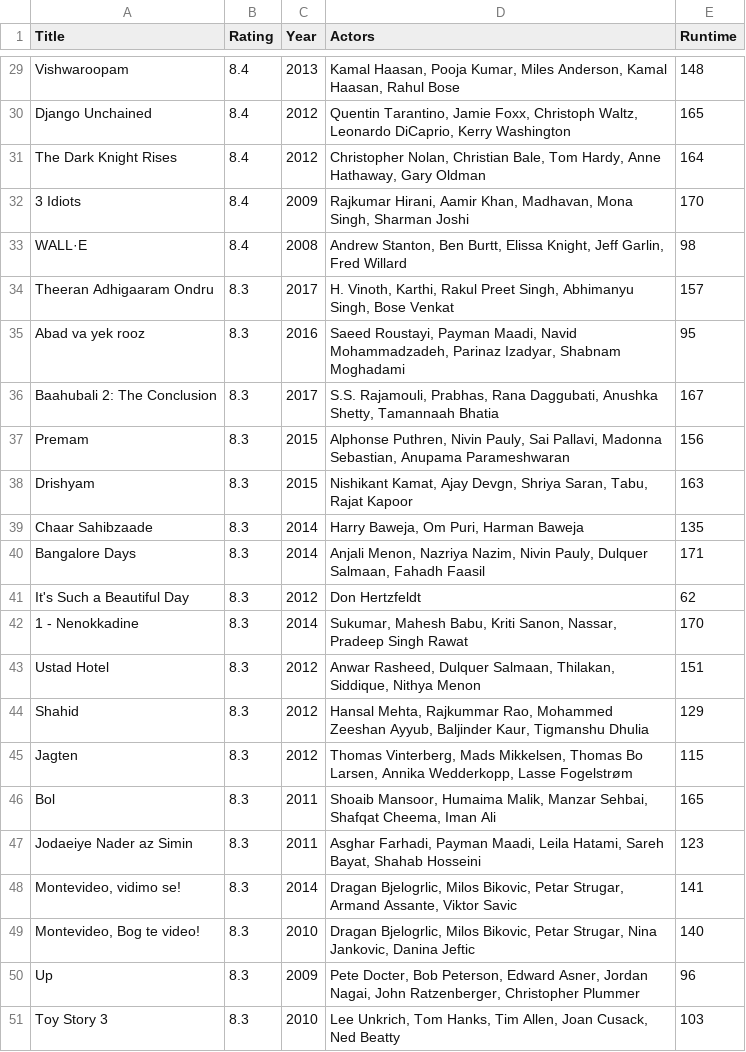
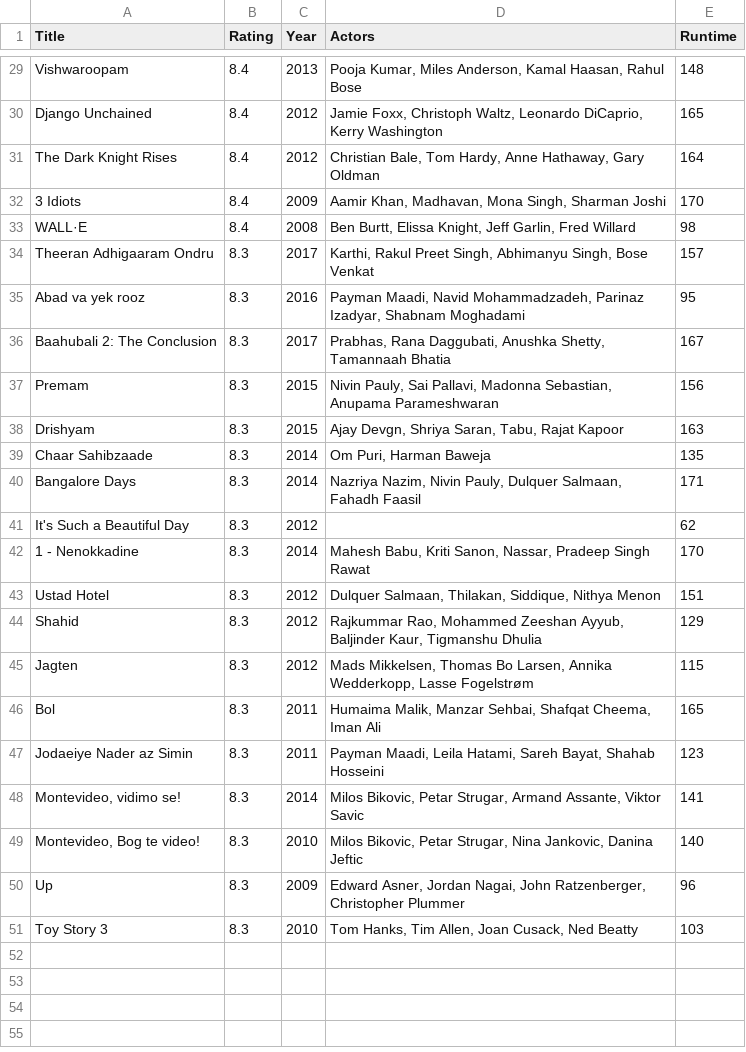
Before and after one commit to sophieclaire/data2019, a CSV file: Homework/Week_1/movies.csv, drawn as a sheet; only a part is shown, gaps mark what is left out; the diff covers the shown part only; the diff names each change by its address in the sheet, - before the commit and + after, or states it on an @@ line.

```diff
--- a/Homework/Week_1/movies.csv
+++ b/Homework/Week_1/movies.csv
-D29 (Actors): Kamal Haasan, Pooja Kumar,…
+D29 (Actors): Pooja Kumar,…
-D30 (Actors): Quentin Tarantino, Jamie Foxx,…
+D30 (Actors): Jamie Foxx,…
-D31 (Actors): Christopher Nolan, Christian Bale,…
+D31 (Actors): Christian Bale,…
-D32 (Actors): Rajkumar Hirani, Aamir Khan,…
+D32 (Actors): Aamir Khan,…
-D33 (Actors): Andrew Stanton, Ben Burtt,…
+D33 (Actors): Ben Burtt,…
-D34 (Actors): H. Vinoth, Karthi, Rakul…
+D34 (Actors): Karthi, Rakul…
-D35 (Actors): Saeed Roustayi, Payman Maadi,…
+D35 (Actors): Payman Maadi,…
-D36 (Actors): S.S. Rajamouli, Prabhas, Rana…
+D36 (Actors): Prabhas, Rana…
-D37 (Actors): Alphonse Puthren, Nivin Pauly,…
+D37 (Actors): Nivin Pauly,…
-D38 (Actors): Nishikant Kamat, Ajay Devgn,…
+D38 (Actors): Ajay Devgn,…
-D39 (Actors): Harry Baweja, Om Puri, Harman Baweja
+D39 (Actors): Om Puri, Harman Baweja
-D40 (Actors): Anjali Menon, Nazriya Nazim,…
+D40 (Actors): Nazriya Nazim,…
-D41 (Actors): Don Hertzfeldt
+D41 (Actors): (empty)
-D42 (Actors): Sukumar, Mahesh Babu,…
+D42 (Actors): Mahesh Babu,…
-D43 (Actors): Anwar Rasheed, Dulquer Salmaan,…
+D43 (Actors): Dulquer Salmaan,…
-D44 (Actors): Hansal Mehta, Rajkummar Rao,…
+D44 (Actors): Rajkummar Rao,…
-D45 (Actors): Thomas Vinterberg, Mads Mikkelsen,…
+D45 (Actors): Mads Mikkelsen,…
-D46 (Actors): Shoaib Mansoor, Humaima Malik,…
+D46 (Actors): Humaima Malik,…
-D47 (Actors): Asghar Farhadi, Payman Maadi,…
+D47 (Actors): Payman Maadi,…
-D48 (Actors): Dragan Bjelogrlic, Milos Bikovic,…
+D48 (Actors): Milos Bikovic,…
-D49 (Actors): Dragan Bjelogrlic, Milos Bikovic,…
+D49 (Actors): Milos Bikovic,…
-D50 (Actors): Pete Docter, Bob Peterson, Edward Asner,…
+D50 (Actors): Edward Asner,…
-D51 (Actors): Lee Unkrich, Tom Hanks,…
+D51 (Actors): Tom Hanks,…
```
Also changed, not shown: 27 edited cells elsewhere in this file, 4 other files.
